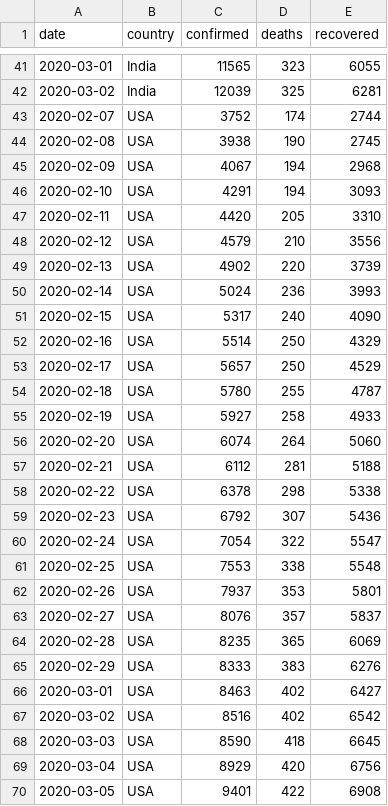
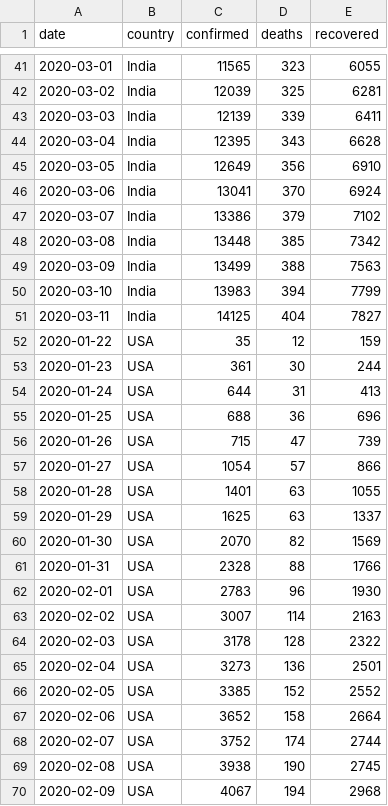
Before and after one commit to electron244/mpl, a CSV file: Project_4/covid.csv, drawn as a sheet; only a part is shown, gaps mark what is left out; the shorter side is filled out with more unchanged rows.

Commit message:
Project 4 done

```diff
--- a/Project_4/covid.csv
+++ b/Project_4/covid.csv
@@ -42,2 +42,27 @@ date,country,confirmed,deaths,recovered
 2020-03-02,India,12039,325,6281
+2020-03-03,India,12139,339,6411
+2020-03-04,India,12395,343,6628
+2020-03-05,India,12649,356,6910
+2020-03-06,India,13041,370,6924
+2020-03-07,India,13386,379,7102
+2020-03-08,India,13448,385,7342
+2020-03-09,India,13499,388,7563
+2020-03-10,India,13983,394,7799
+2020-03-11,India,14125,404,7827
+2020-01-22,USA,35,12,159
+2020-01-23,USA,361,30,244
+2020-01-24,USA,644,31,413
+2020-01-25,USA,688,36,696
+2020-01-26,USA,715,47,739
+2020-01-27,USA,1054,57,866
+2020-01-28,USA,1401,63,1055
+2020-01-29,USA,1625,63,1337
+2020-01-30,USA,2070,82,1569
+2020-01-31,USA,2328,88,1766
+2020-02-01,USA,2783,96,1930
+2020-02-02,USA,3007,114,2163
+2020-02-03,USA,3178,128,2322
+2020-02-04,USA,3273,136,2501
+2020-02-05,USA,3385,152,2552
+2020-02-06,USA,3652,158,2664
 2020-02-07,USA,3752,174,2744
```
Also changed, not shown: 1 other file.
